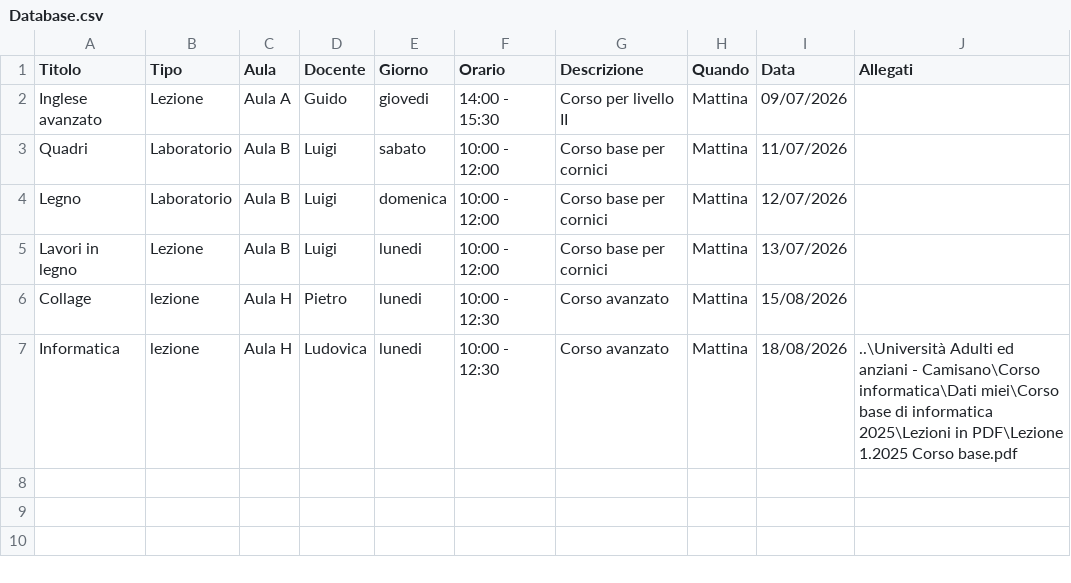
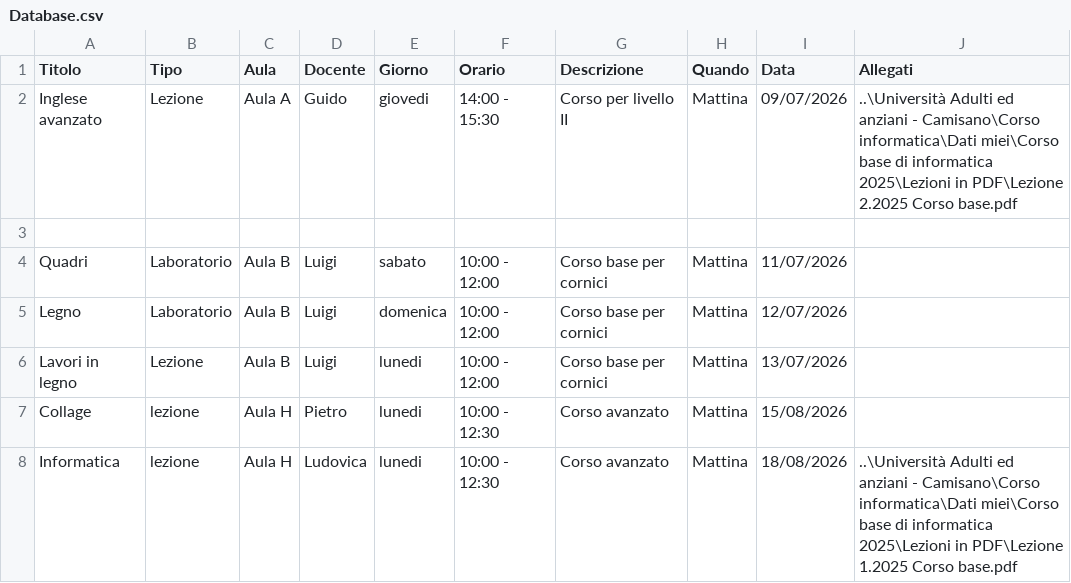
Before and after one commit to LUCOMEZ/https-github.com-lucianomenetto-uniadulti, a CSV file: Database.csv, drawn as a sheet.

Commit message:
Update Database.csv

```diff
--- a/Database.csv
+++ b/Database.csv
@@ -1,3 +1,4 @@
 Titolo,Tipo,Aula,Docente,Giorno,Orario,Descrizione,Quando,Data,Allegati
-Inglese avanzato,Lezione,Aula A,Guido,giovedi,14:00 - 15:30,Corso per livello II,Mattina,09/07/2026,
+Inglese avanzato,Lezione,Aula A,Guido,giovedi,14:00 - 15:30,Corso per livello II,Mattina,09/07/2026,..\Università Adulti ed anziani - Camisano\Corso informatica\Dati miei\Corso base di informatica 2025\Lezioni in PDF\Lezione 2.2025 Corso base.pdf
+
 Quadri,Laboratorio,Aula B,Luigi,sabato,10:00 - 12:00,Corso base per cornici,Mattina,11/07/2026,
```
